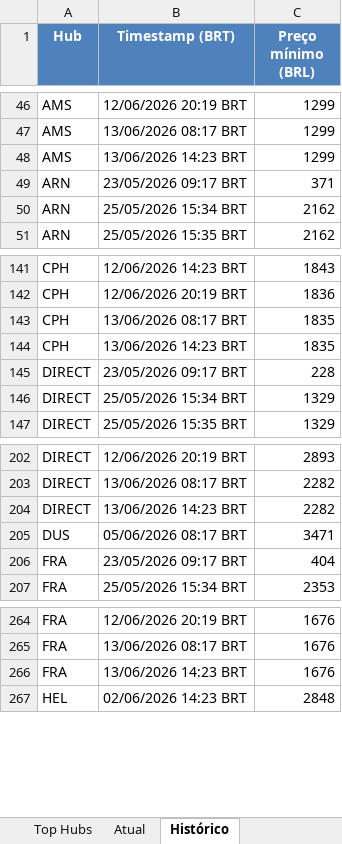
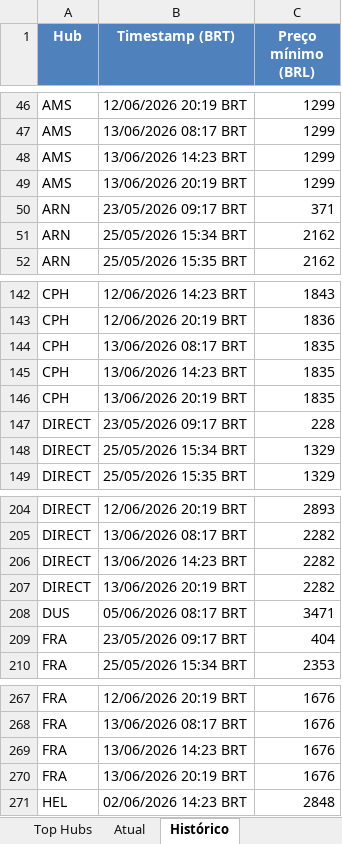
Before and after one commit to VoxJurTech/flight-monitor-dub-kef, an Excel workbook: docs/flights.xlsx, sheet Histórico, drawn as a sheet; only a part is shown, gaps mark what is left out; values as stored, in another font and other column widths than the file's, no borders; the diff names each change by its address in the sheet, - before the commit and + after, or states it on an @@ line.

```diff
--- a/docs/flights.xlsx (sheet Histórico)
+++ b/docs/flights.xlsx (sheet Histórico)
+row 49: AMS | 13/06/2026 20:19 BRT | 1299
+row 146: CPH | 13/06/2026 20:19 BRT | 1835
+row 207: DIRECT | 13/06/2026 20:19 BRT | 2282
+row 270: FRA | 13/06/2026 20:19 BRT | 1676
```
Also changed, not shown: sheet Top Hubs, sheet Atual, 2 other files.
